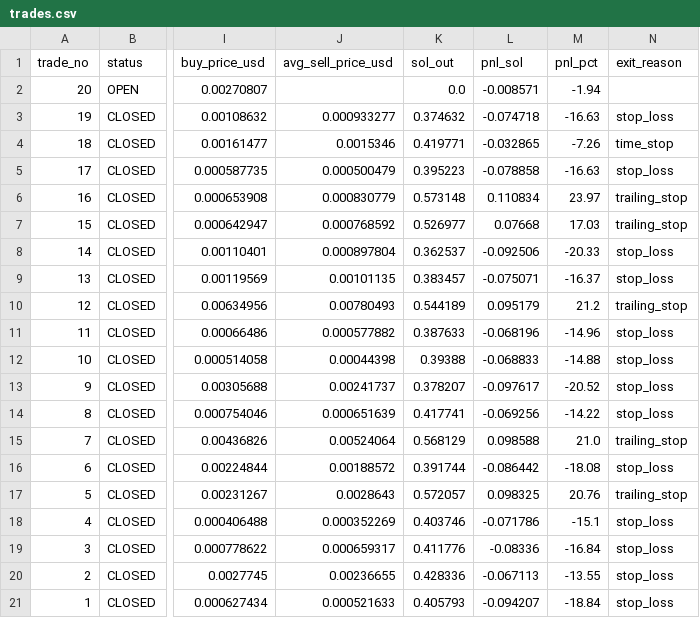
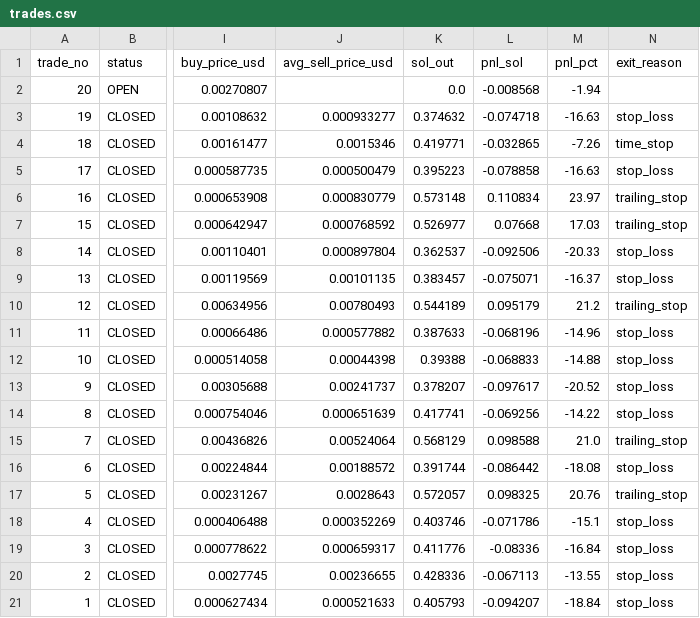
Before and after one commit to ajeebabdulazeez/solana-paper-trader, a CSV file: data/trades.csv, drawn as a sheet; only a part is shown, gaps mark what is left out; the diff names each change by its address in the sheet, - before the commit and + after, or states it on an @@ line.

```diff
--- a/data/trades.csv
+++ b/data/trades.csv
-L2 (pnl_sol): -0.008571
+L2 (pnl_sol): -0.008568
```
Also changed, not shown: 7 other files.
